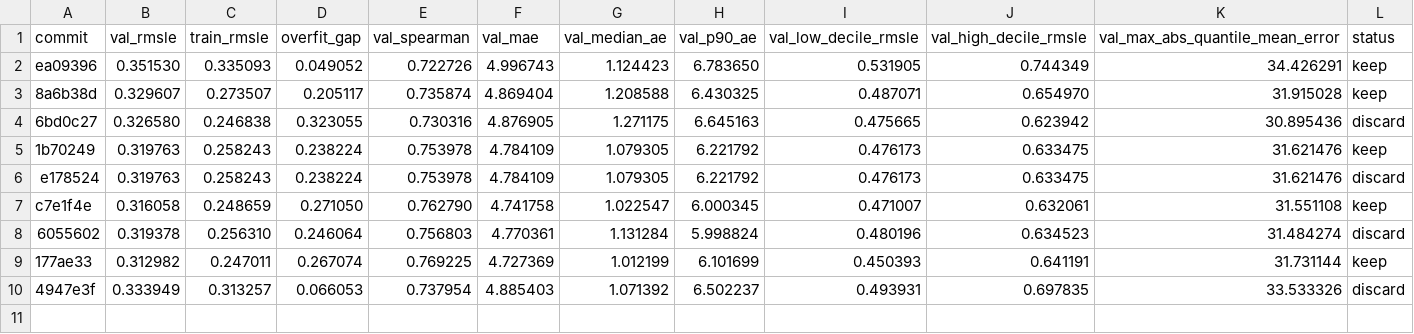
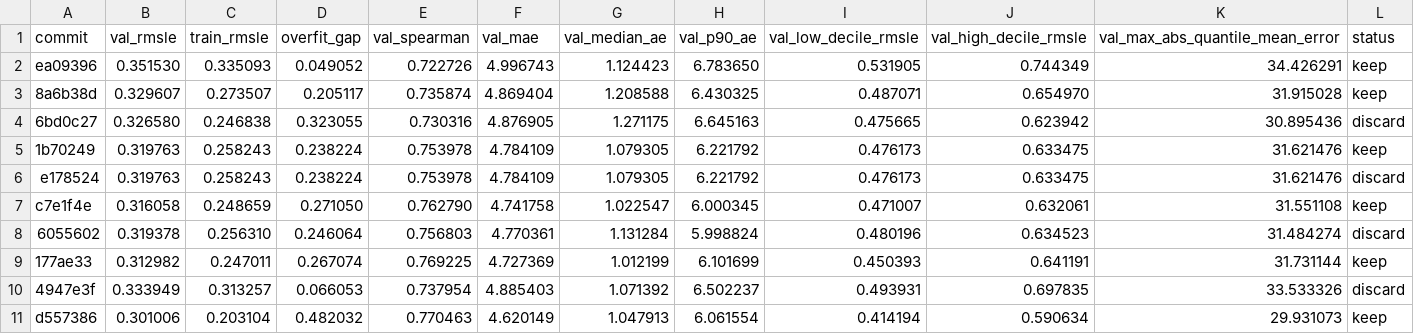
Before and after one commit to jintaili/coffee-value-autoresearch, a TSV file: autoresearch/price/results.tsv, drawn as a sheet; only a part is shown; rows hold the shown columns only; the diff names each change by its address in the sheet, - before the commit and + after, or states it on an @@ line.

Commit message:
exp: ElasticNet alpha=0.0001 l1_ratio=0.1
val_rmsle 0.3130 -> 0.3010 (largest single-step gain so
far). All decile RMSLEs improved (low 0.450 -> 0.414,
high 0.641 -> 0.591). spearman flat at 0.770. overfit_gap
0.482 (severe) but diagnostics uniformly better and val
improvement is large, so retained per program guardrails.
Plan: tune alpha up to reduce gap.

```diff
--- a/autoresearch/price/results.tsv
+++ b/autoresearch/price/results.tsv
+row 11: d557386 | 0.301006 | 0.203104 | 0.482032 | 0.770463 | 4.620149 | 1.047913 | 6.061554 | 0.414194 | 0.590634 | 29.931073 | keep
```
Also changed, not shown: 1 other file.
